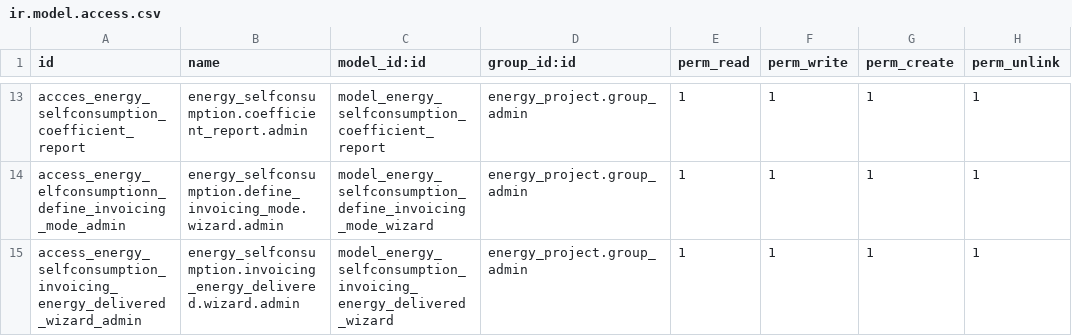
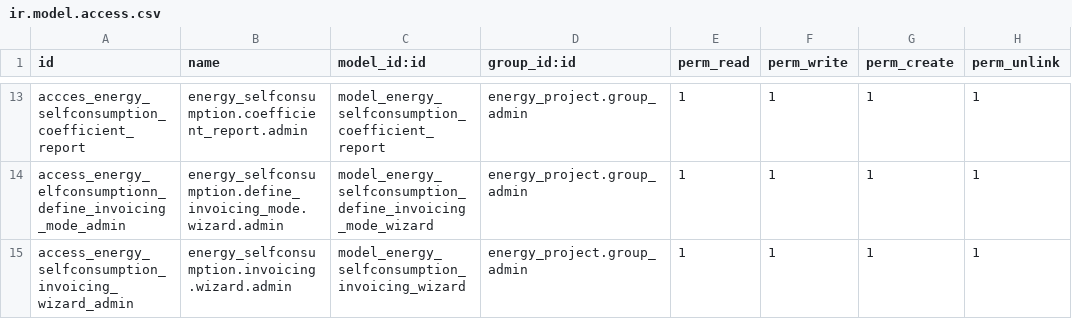
Before and after one commit to somcomunitats-coop/odoo-ec, a CSV file: energy_selfconsumption/security/ir.model.access.csv, drawn as a sheet; only a part is shown, gaps mark what is left out.

Commit message:
[REF] energy_selfconsumption: renaming invoicing wizard

```diff
--- a/energy_selfconsumption/security/ir.model.access.csv
+++ b/energy_selfconsumption/security/ir.model.access.csv
@@ -14,2 +14,2 @@ accces_energy_selfconsumption_coefficient_report,energy_selfconsumption.coeffici
 access_energy_elfconsumptionn_define_invoicing_mode_admin,energy_selfconsumption.define_invoicing_mode.wizard.admin,model_energy_selfconsumption_define_invoicing_mode_wizard,energy_project.group_admin,1,1,1,1
-access_energy_selfconsumption_invoicing_energy_delivered_wizard_admin,energy_selfconsumption.invoicing_energy_delivered.wizard.admin,model_energy_selfconsumption_invoicing_energy_delivered_wizard,energy_project.group_admin,1,1,1,1
+access_energy_selfconsumption_invoicing_wizard_admin,energy_selfconsumption.invoicing.wizard.admin,model_energy_selfconsumption_invoicing_wizard,energy_project.group_admin,1,1,1,1
```
Also changed, not shown: 2 other files.
